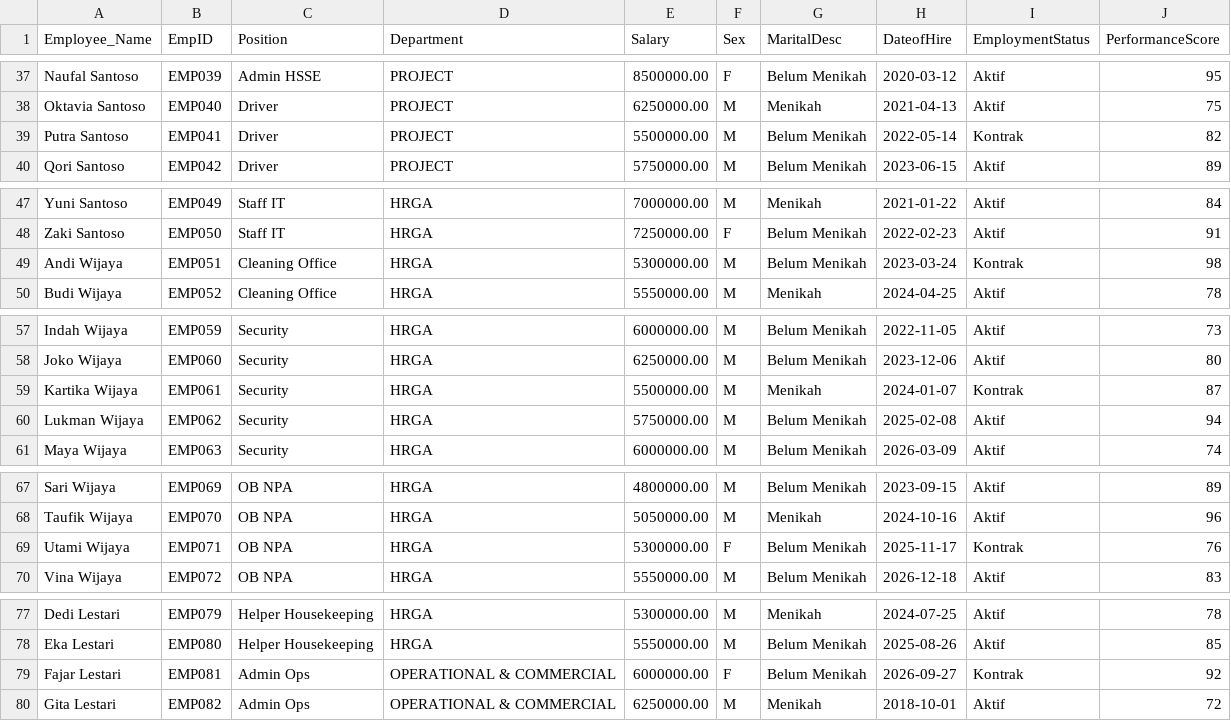
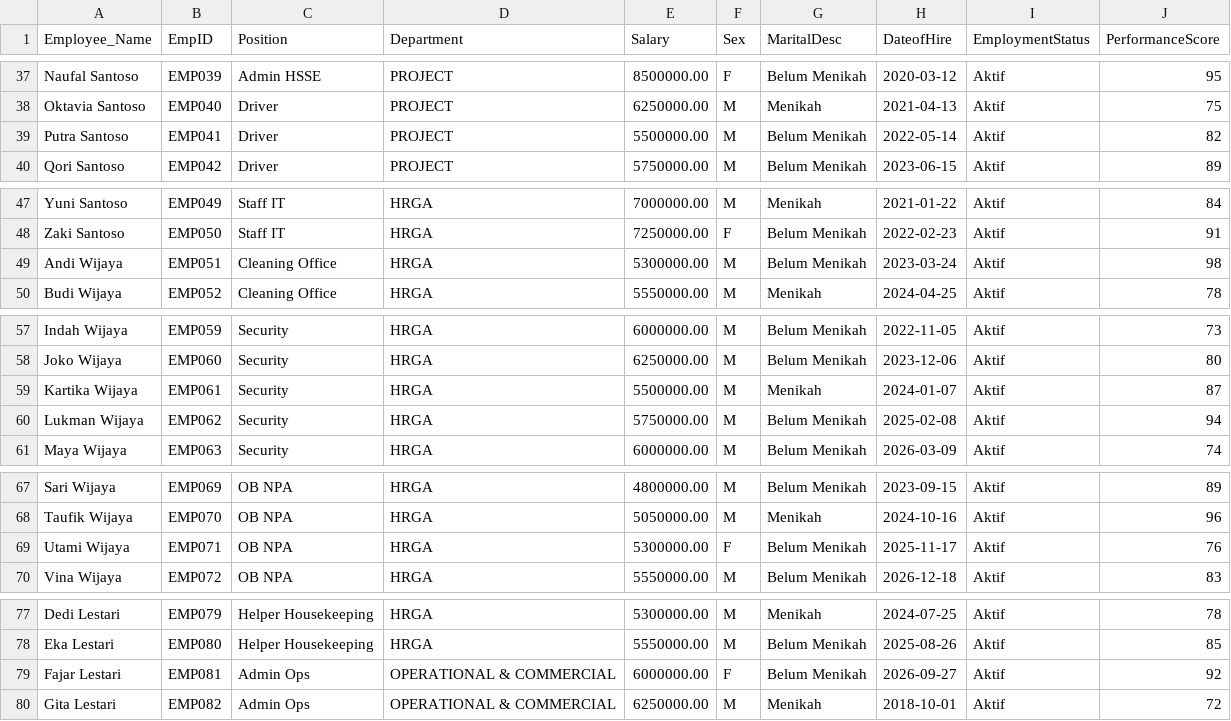
Before and after one commit to IqbalMaulanaHakim05/ConsComp-Dashboard, a CSV file: src/Services/data/karyawan.csv, drawn as a sheet; only a part is shown, gaps mark what is left out; the diff covers the shown part only.

Commit message:
leave days count and employee status

```diff
--- a/src/Services/data/karyawan.csv
+++ b/src/Services/data/karyawan.csv
@@ -38,3 +38,3 @@
 "Oktavia Santoso",EMP040,Driver,PROJECT,6250000.00,M,Menikah,2021-04-13,Aktif,75
-"Putra Santoso",EMP041,Driver,PROJECT,5500000.00,M,"Belum Menikah",2022-05-14,Kontrak,82
+"Putra Santoso",EMP041,Driver,PROJECT,5500000.00,M,"Belum Menikah",2022-05-14,Aktif,82
 "Qori Santoso",EMP042,Driver,PROJECT,5750000.00,M,"Belum Menikah",2023-06-15,Aktif,89
@@ -48,3 +48,3 @@
 "Zaki Santoso",EMP050,"Staff IT",HRGA,7250000.00,F,"Belum Menikah",2022-02-23,Aktif,91
-"Andi Wijaya",EMP051,"Cleaning Office",HRGA,5300000.00,M,"Belum Menikah",2023-03-24,Kontrak,98
+"Andi Wijaya",EMP051,"Cleaning Office",HRGA,5300000.00,M,"Belum Menikah",2023-03-24,Aktif,98
 "Budi Wijaya",EMP052,"Cleaning Office",HRGA,5550000.00,M,Menikah,2024-04-25,Aktif,78
@@ -58,3 +58,3 @@
 "Joko Wijaya",EMP060,Security,HRGA,6250000.00,M,"Belum Menikah",2023-12-06,Aktif,80
-"Kartika Wijaya",EMP061,Security,HRGA,5500000.00,M,Menikah,2024-01-07,Kontrak,87
+"Kartika Wijaya",EMP061,Security,HRGA,5500000.00,M,Menikah,2024-01-07,Aktif,87
 "Lukman Wijaya",EMP062,Security,HRGA,5750000.00,M,"Belum Menikah",2025-02-08,Aktif,94
@@ -68,3 +68,3 @@
 "Taufik Wijaya",EMP070,"OB NPA",HRGA,5050000.00,M,Menikah,2024-10-16,Aktif,96
-"Utami Wijaya",EMP071,"OB NPA",HRGA,5300000.00,F,"Belum Menikah",2025-11-17,Kontrak,76
+"Utami Wijaya",EMP071,"OB NPA",HRGA,5300000.00,F,"Belum Menikah",2025-11-17,Aktif,76
 "Vina Wijaya",EMP072,"OB NPA",HRGA,5550000.00,M,"Belum Menikah",2026-12-18,Aktif,83
@@ -78,3 +78,3 @@
 "Eka Lestari",EMP080,"Helper Housekeeping",HRGA,5550000.00,M,"Belum Menikah",2025-08-26,Aktif,85
-"Fajar Lestari",EMP081,"Admin Ops","OPERATIONAL & COMMERCIAL",6000000.00,F,"Belum Menikah",2026-09-27,Kontrak,92
+"Fajar Lestari",EMP081,"Admin Ops","OPERATIONAL & COMMERCIAL",6000000.00,F,"Belum Menikah",2026-09-27,Aktif,92
 "Gita Lestari",EMP082,"Admin Ops","OPERATIONAL & COMMERCIAL",6250000.00,M,Menikah,2018-10-01,Aktif,72
```
Also changed, not shown: 19 edited cells elsewhere in this file, 10 other files.
